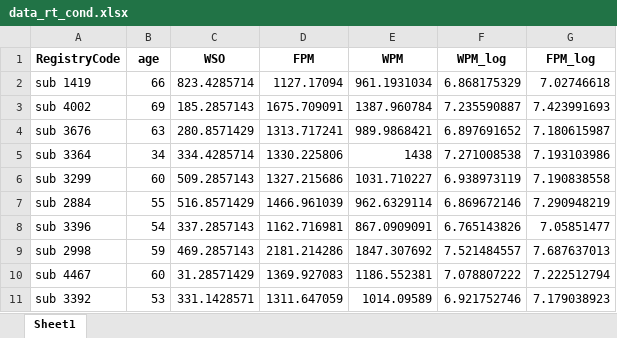
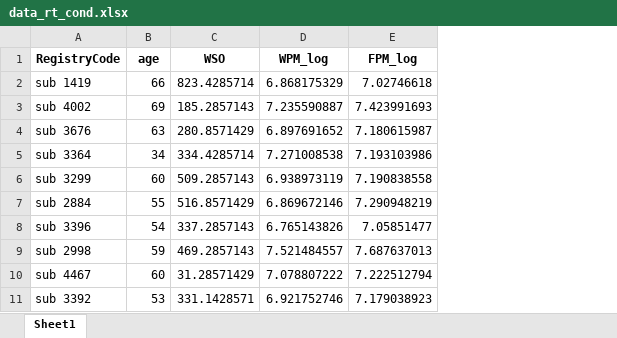
Before and after one commit to piasiegel/Statistics_MA_Thesis, an Excel workbook: RData/data_rt_cond.xlsx, sheet Sheet1, drawn as a sheet; only a part is shown; values as stored, in another font and other column widths than the file's, no borders; the diff names each change by its address in the sheet, - before the commit and + after, or states it on an @@ line.

Commit message:
create .xlsx-df with only log rt

```diff
--- a/RData/data_rt_cond.xlsx (sheet Sheet1)
+++ b/RData/data_rt_cond.xlsx (sheet Sheet1)
-column D (FPM), rows 2-11: 1127.17094 | 1675.709091 | 1313.717241 | 1330.225806 | 1327.215686 | 1466.961039 | 1162.716981 | 2181.214286 | 1369.927083 | 1311.647059
-column E (WPM), rows 2-11: 961.1931034 | 1387.960784 | 989.9868421 | 1438 | 1031.710227 | 962.6329114 | 867.0909091 | 1847.307692 | 1186.552381 | 1014.09589
```
Also changed, not shown: RData/data_rt_congr.xlsx, 1 other file.
